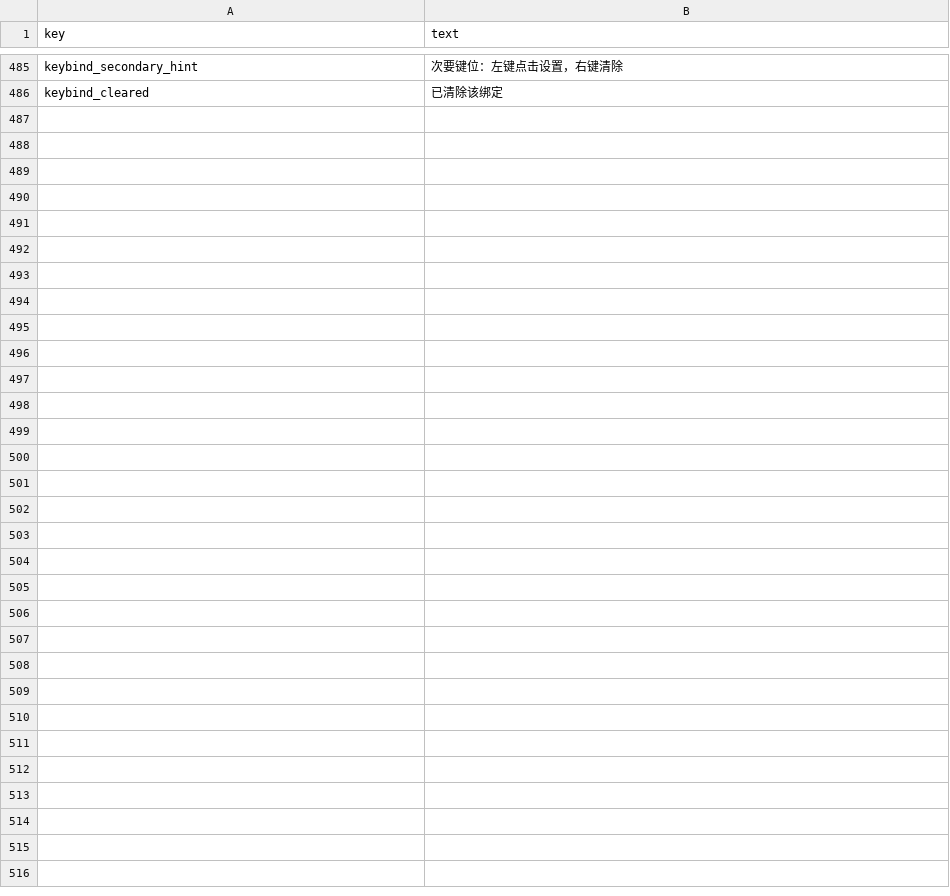
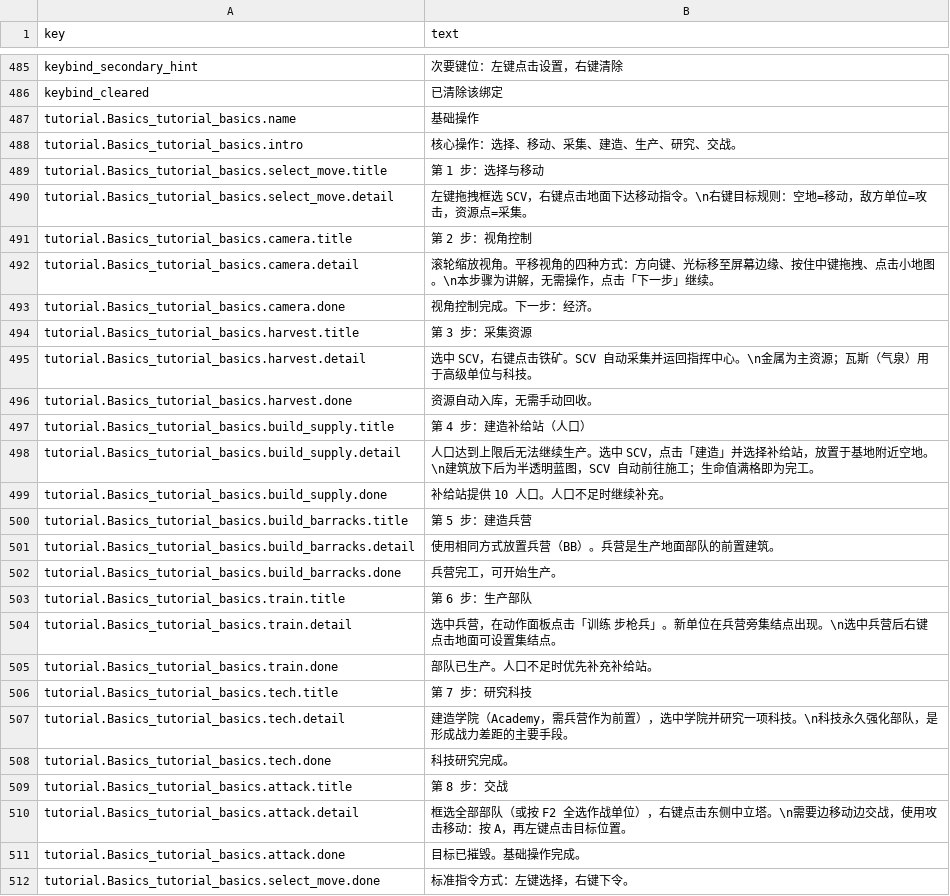
Before and after one commit to GargantuarZZZ/RTSGO, a CSV file: Localization/zh_CN.csv, drawn as a sheet; only a part is shown, gaps mark what is left out; the diff names each change by its address in the sheet, - before the commit and + after, or states it on an @@ line.

Commit message:
﻿教程文案本地化：建立机制 + 首批「基础操作」双语改写
## 机制（此前 TutorialObjective.Id 注释里预留了 key，但从未被用上）
- TutorialDefinition.Translator：**注入式**翻译委托
  不能直接调 Godot 的 Localization —— TutorialRuntime.cs 被
  Tools/SimulationDeterminismTest 源文件包含编译，那里没有 Godot 程序集。
- ApplyLocalization()：按 tutorial.<tier>_<id>.<oid>.<field> 查表，
  查不到保持中文字面量回退（行为与以前完全一致）
- 渲染路径改用 DisplayTitle/DisplayDetail/DisplayNameResolved/IntroResolved
  （TutorialRuntime 快照 + 教程面板），HUD 不用改
- 游戏侧在两处注入：StartTutorial（开局）与图鉴面板构建前

## 首批内容：「基础操作」26 条（中英同时改写）
按用户要求**双语一起去口语化**，统一为通用 RTS 术语：
  选择/移动/采集/建造/生产/研究/交战/攻击移动/集结点/人口/蓝图
  select/move/gather/build/train/research/engage/Attack-Move/rally point/supply/blueprint
例：'它们会走过去' → '下达移动指令'
    '搞经济' → '下一步：经济'
    '血条满格才算造好' → '生命值满格即为完工'

## 导出器（工作清单 + 断言 + 验证）
Scripts/Tools/ExportTutorialText.cs：
- 从**运行时真实教程注册表**导出 `user://tutorial_l10n_dump.csv`，不可能漏项
- 报告 Localization 表缺口（当前 330 条待改写）
- L10N_RESOLVE=1 导出**当前语言解析后**的文案 ——
  这是唯一能证明"英文真的被用上"的检查（只比 CSV 只能证明表里有条目）

## 验证
zh_CN → harvest.detail = "选中 SCV，右键点击铁矿。…"
en_US → harvest.detail = "Select an SCV and right-click a mineral node.…"
已翻译=26 回退原文=330

构建 0 警告 0 错误；测试 630 PASS / 0 FAIL。

```diff
--- a/Localization/zh_CN.csv
+++ b/Localization/zh_CN.csv
+row 487: tutorial.Basics_tutorial_basics.name | 基础操作
+row 488: tutorial.Basics_tutorial_basics.intro | 核心操作：选择、移动、采集、建造、生产、研究、交战。
+row 489: tutorial.Basics_tutorial_basics.select_move.title | 第 1 步：选择与移动
+row 490: tutorial.Basics_tutorial_basics.select_move.detail | 左键拖拽框选 SCV，右键点击地面下达移动指令。\n右键目标规则：空地=移动，敌方单位=攻击，资源点=采集。
+row 491: tutorial.Basics_tutorial_basics.camera.title | 第 2 步：视角控制
+row 492: tutorial.Basics_tutorial_basics.camera.detail | 滚轮缩放视角。平移视角的四种方式：方向键、光标移至屏幕边缘、按住中键拖拽、点击小地图。\n本步骤为讲解，无需操作，点击「下一步」继续。
+row 493: tutorial.Basics_tutorial_basics.camera.done | 视角控制完成。下一步：经济。
+row 494: tutorial.Basics_tutorial_basics.harvest.title | 第 3 步：采集资源
+row 495: tutorial.Basics_tutorial_basics.harvest.detail | 选中 SCV，右键点击铁矿。SCV 自动采集并运回指挥中心。\n金属为主资源；瓦斯（气泉）用于高级单位与科技。
+row 496: tutorial.Basics_tutorial_basics.harvest.done | 资源自动入库，无需手动回收。
+row 497: tutorial.Basics_tutorial_basics.build_supply.title | 第 4 步：建造补给站（人口）
+row 498: tutorial.Basics_tutorial_basics.build_supply.detail | 人口达到上限后无法继续生产。选中 SCV，点击「建造」并选择补给站，放置于基地附近空地。\n建筑放下后为半透明蓝图，SCV 自动前往施工；生命值满格即为完工。
+row 499: tutorial.Basics_tutorial_basics.build_supply.done | 补给站提供 10 人口。人口不足时继续补充。
+row 500: tutorial.Basics_tutorial_basics.build_barracks.title | 第 5 步：建造兵营
+row 501: tutorial.Basics_tutorial_basics.build_barracks.detail | 使用相同方式放置兵营（BB）。兵营是生产地面部队的前置建筑。
+row 502: tutorial.Basics_tutorial_basics.build_barracks.done | 兵营完工，可开始生产。
+row 503: tutorial.Basics_tutorial_basics.train.title | 第 6 步：生产部队
+row 504: tutorial.Basics_tutorial_basics.train.detail | 选中兵营，在动作面板点击「训练 步枪兵」。新单位在兵营旁集结点出现。\n选中兵营后右键点击地面可设置集结点。
+row 505: tutorial.Basics_tutorial_basics.train.done | 部队已生产。人口不足时优先补充补给站。
+row 506: tutorial.Basics_tutorial_basics.tech.title | 第 7 步：研究科技
+row 507: tutorial.Basics_tutorial_basics.tech.detail | 建造学院（Academy，需兵营作为前置），选中学院并研究一项科技。\n科技永久强化部队，是形成战力差距的主要手段。
+row 508: tutorial.Basics_tutorial_basics.tech.done | 科技研究完成。
+row 509: tutorial.Basics_tutorial_basics.attack.title | 第 8 步：交战
+row 510: tutorial.Basics_tutorial_basics.attack.detail | 框选全部部队（或按 F2 全选作战单位），右键点击东侧中立塔。\n需要边移动边交战，使用攻击移动：按 A，再左键点击目标位置。
+row 511: tutorial.Basics_tutorial_basics.attack.done | 目标已摧毁。基础操作完成。
+row 512: tutorial.Basics_tutorial_basics.select_move.done | 标准指令方式：左键选择，右键下令。
```
Also changed, not shown: Localization/en_US.csv, 4 other files.
